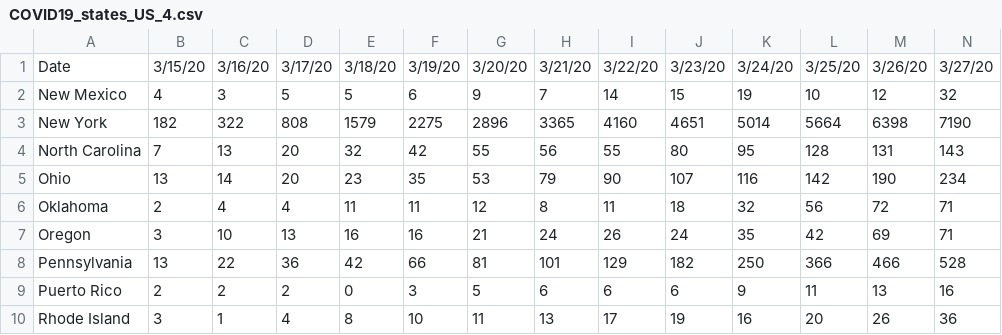
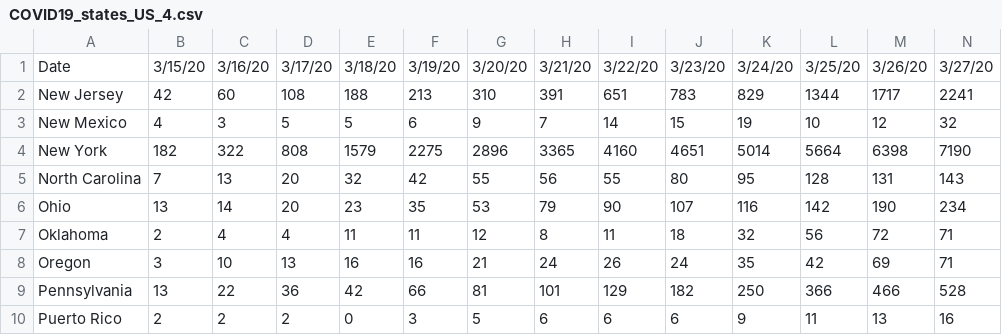
Before and after one commit to prichterich/covid19modeling, a CSV file: data/COVID19_states_US_4.csv, drawn as a sheet; only a part is shown; removed rows and columns are numbered as before the commit, all else as after; rows hold the shown columns only; the diff names each change by its address in the sheet, - before the commit and + after, or states it on an @@ line.

```diff
--- a/data/COVID19_states_US_4.csv
+++ b/data/COVID19_states_US_4.csv
+row 2: New Jersey | 42 | 60 | 108 | 188 | 213 | 310 | 391 | 651 | 783 | 829 | 1344 | 1717 | 2241
-row 10: Rhode Island | 3 | 1 | 4 | 8 | 10 | 11 | 13 | 17 | 19 | 16 | 20 | 26 | 36
```
Also changed, not shown: data/COVID19_states_US_1.csv, data/COVID19_states_US_2.csv, 2 other files.
